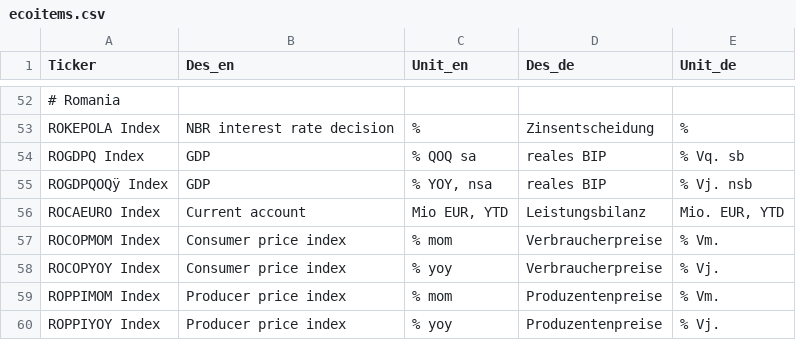
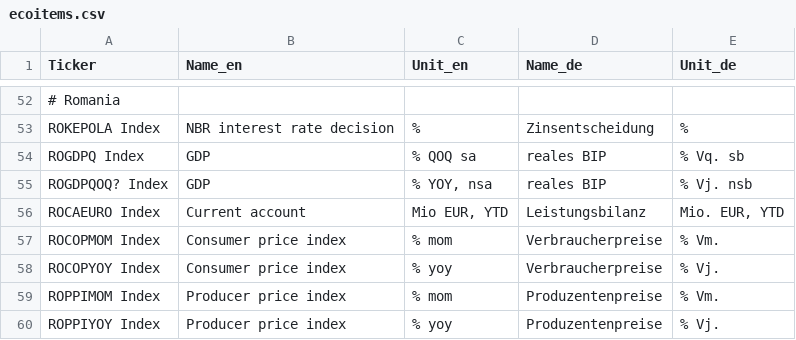
Before and after one commit to uleuchtmann/EcoCalendar, a CSV file: ecoitems.csv, drawn as a sheet; only a part is shown, gaps mark what is left out; the diff covers the shown part only; the diff names each change by its address in the sheet, - before the commit and + after, or states it on an @@ line.

```diff
--- a/ecoitems.csv
+++ b/ecoitems.csv
-B1: Des_en
+B1: Name_en
-D1: Des_de
+D1: Name_de
-A55 (Ticker): ROGDPQOQÿ Index
+A55 (Ticker): ROGDPQOQ? Index
```
Also changed, not shown: 3 added rows, 1 removed row and 22 edited cells elsewhere in this file, 5 other files.
